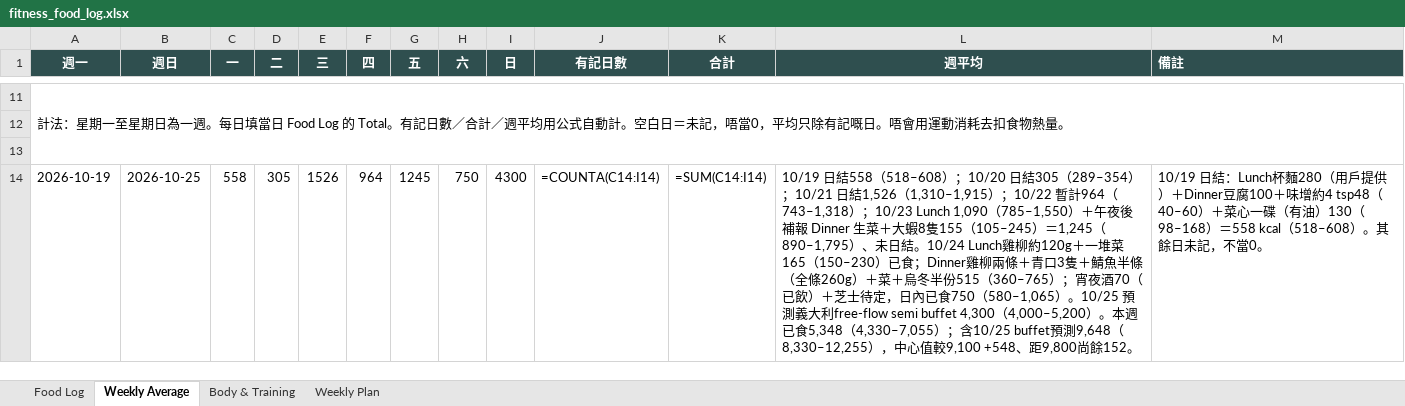
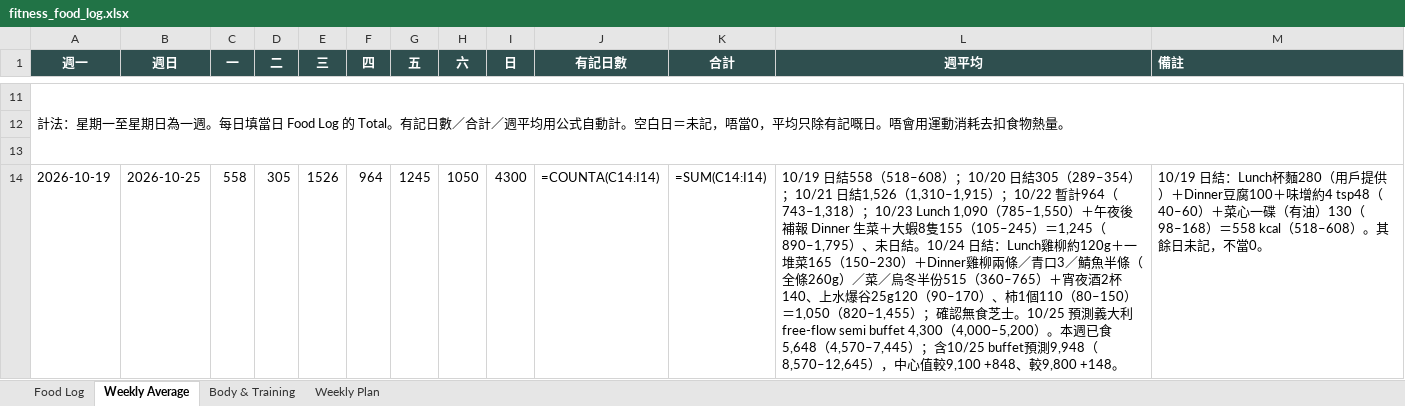
Before and after one commit to buzz-knittinpix/melodycheng622-cmyk.github.io, an Excel workbook: data/fitness_food_log.xlsx, sheet Weekly Average, drawn as a sheet; only a part is shown, gaps mark what is left out; values as stored, in another font and other column widths than the file's, no borders; formulas without a stored value are shown as written; the diff names each change by its address in the sheet, - before the commit and + after, or states it on an @@ line.

```diff
--- a/data/fitness_food_log.xlsx (sheet Weekly Average)
+++ b/data/fitness_food_log.xlsx (sheet Weekly Average)
-H14 (六): 750
+H14 (六): 1050
-L14 (週平均): …日結。10/24 Lunch雞柳約120g＋一堆菜165（150–230）已食；Dinner雞柳兩條＋青口3隻＋鯖魚半條（全條260g）＋菜＋烏冬半份515（360–765）；宵夜酒70（已飲）＋芝士待定，日內已食750（580–1,065）。10/25 預測義大利free-flow semi buffet 4,300（4,000–5,200）。本週已食5,348（4,330–7,055）；含10/25 buffet預測9,648（8,330–12,255），中心值較9,100 +548、距9,800尚餘152。
+L14 (週平均): …日結。10/24 日結：Lunch雞柳約120g＋一堆菜165（150–230）＋Dinner雞柳兩條／青口3／鯖魚半條（全條260g）／菜／烏冬半份515（360–765）＋宵夜酒2杯140、上水爆谷25g120（90–170）、柿1個110（80–150）＝1,050（820–1,455）；確認無食芝士。10/25 預測義大利free-flow semi buffet 4,300（4,000–5,200）。本週已食5,648（4,570–7,445）；含10/25 buffet預測9,948（8,570–12,645），中心值較9,100 +848、較9,800 +148。
```
Also changed, not shown: sheet Food Log, 1 other file.
